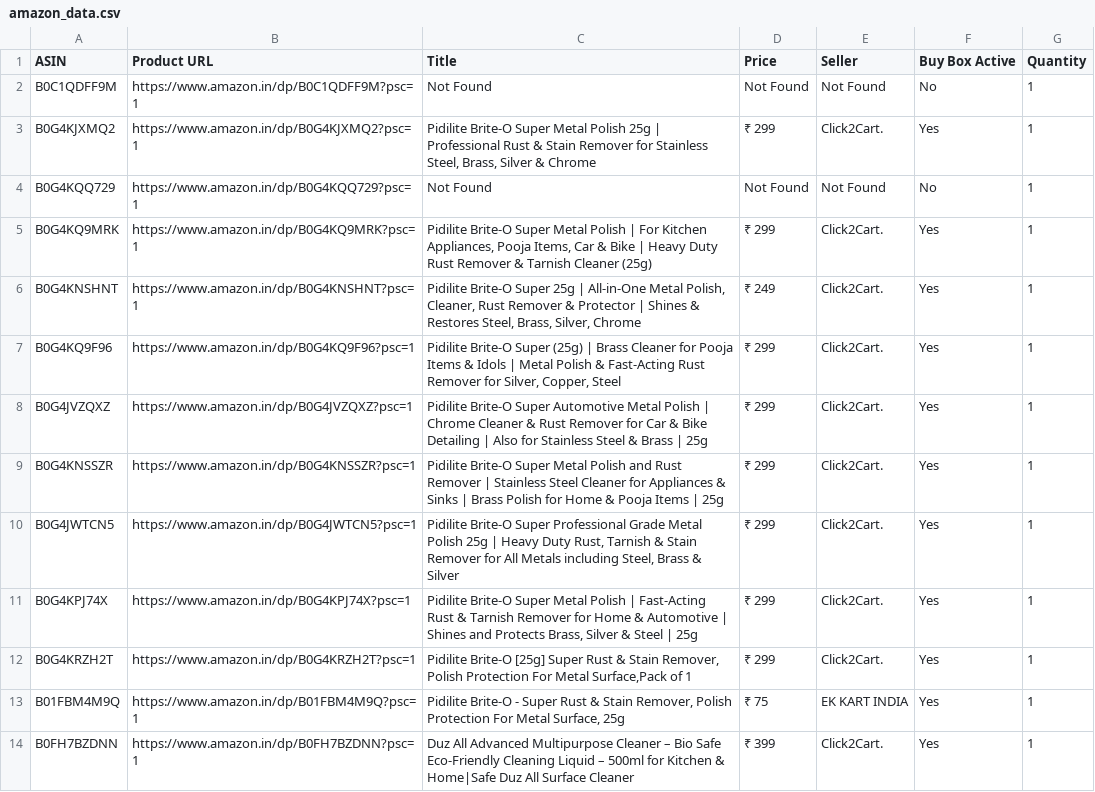
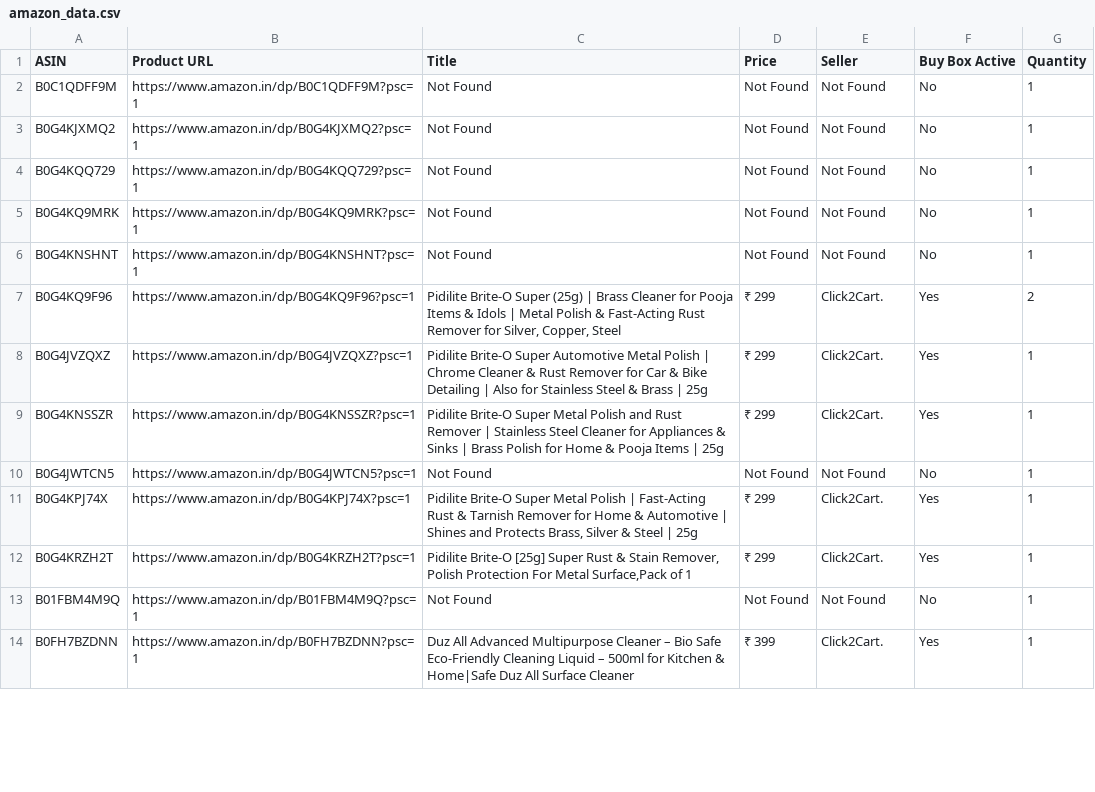
Before and after one commit to egaurav006/amazon-scraper, a CSV file: amazon_data.csv, drawn as a sheet; only a part is shown; the diff covers the shown part only.

```diff
--- a/amazon_data.csv
+++ b/amazon_data.csv
@@ -2,13 +2,13 @@
 B0C1QDFF9M,https://www.amazon.in/dp/B0C1QDFF9M?psc=1,Not Found,Not Found,Not Found,No,1
-B0G4KJXMQ2,https://www.amazon.in/dp/B0G4KJXMQ2?psc=1,"Pidilite Brite-O Super Metal Polish 25g | Professional Rust & Stain Remover for Stainless Steel, Brass, Silver & Chrome",₹ 299,Click2Cart.,Yes,1
+B0G4KJXMQ2,https://www.amazon.in/dp/B0G4KJXMQ2?psc=1,Not Found,Not Found,Not Found,No,1
 B0G4KQQ729,https://www.amazon.in/dp/B0G4KQQ729?psc=1,Not Found,Not Found,Not Found,No,1
-B0G4KQ9MRK,https://www.amazon.in/dp/B0G4KQ9MRK?psc=1,"Pidilite Brite-O Super Metal Polish | For Kitchen Appliances, Pooja Items, Car & Bike | Heavy Duty Rust Remover & Tarnish Cleaner (25g)",₹ 299,Click2Cart.,Yes,1
-B0G4KNSHNT,https://www.amazon.in/dp/B0G4KNSHNT?psc=1,"Pidilite Brite-O Super 25g | All-in-One Metal Polish, Cleaner, Rust Remover & Protector | Shines & Restores Steel, Brass, Silver, Chrome",₹ 249,Click2Cart.,Yes,1
-B0G4KQ9F96,https://www.amazon.in/dp/B0G4KQ9F96?psc=1,"Pidilite Brite-O Super (25g) | Brass Cleaner for Pooja Items & Idols | Metal Polish & Fast-Acting Rust Remover for Silver, Copper, Steel",₹ 299,Click2Cart.,Yes,1
+B0G4KQ9MRK,https://www.amazon.in/dp/B0G4KQ9MRK?psc=1,Not Found,Not Found,Not Found,No,1
+B0G4KNSHNT,https://www.amazon.in/dp/B0G4KNSHNT?psc=1,Not Found,Not Found,Not Found,No,1
+B0G4KQ9F96,https://www.amazon.in/dp/B0G4KQ9F96?psc=1,"Pidilite Brite-O Super (25g) | Brass Cleaner for Pooja Items & Idols | Metal Polish & Fast-Acting Rust Remover for Silver, Copper, Steel",₹ 299,Click2Cart.,Yes,2
 B0G4JVZQXZ,https://www.amazon.in/dp/B0G4JVZQXZ?psc=1,Pidilite Brite-O Super Automotive Metal Polish | Chrome Cleaner & Rust Remover for Car & Bike Detailing | Also for Stainless Steel & Brass | 25g,₹ 299,Click2Cart.,Yes,1
 B0G4KNSSZR,https://www.amazon.in/dp/B0G4KNSSZR?psc=1,Pidilite Brite-O Super Metal Polish and Rust Remover | Stainless Steel Cleaner for Appliances & Sinks | Brass Polish for Home & Pooja Items | 25g,₹ 299,Click2Cart.,Yes,1
-B0G4JWTCN5,https://www.amazon.in/dp/B0G4JWTCN5?psc=1,"Pidilite Brite-O Super Professional Grade Metal Polish 25g | Heavy Duty Rust, Tarnish & Stain Remover for All Metals including Steel, Brass & Silver",₹ 299,Click2Cart.,Yes,1
+B0G4JWTCN5,https://www.amazon.in/dp/B0G4JWTCN5?psc=1,Not Found,Not Found,Not Found,No,1
 B0G4KPJ74X,https://www.amazon.in/dp/B0G4KPJ74X?psc=1,"Pidilite Brite-O Super Metal Polish | Fast-Acting Rust & Tarnish Remover for Home & Automotive | Shines and Protects Brass, Silver & Steel | 25g",₹ 299,Click2Cart.,Yes,1
 B0G4KRZH2T,https://www.amazon.in/dp/B0G4KRZH2T?psc=1,"Pidilite Brite-O [25g] Super Rust & Stain Remover, Polish Protection For Metal Surface,Pack of 1",₹ 299,Click2Cart.,Yes,1
-B01FBM4M9Q,https://www.amazon.in/dp/B01FBM4M9Q?psc=1,"Pidilite Brite-O - Super Rust & Stain Remover, Polish Protection For Metal Surface, 25g",₹ 75,EK KART INDIA,Yes,1
+B01FBM4M9Q,https://www.amazon.in/dp/B01FBM4M9Q?psc=1,Not Found,Not Found,Not Found,No,1
 B0FH7BZDNN,https://www.amazon.in/dp/B0FH7BZDNN?psc=1,Duz All Advanced Multipurpose Cleaner – Bio Safe Eco-Friendly Cleaning Liquid – 500ml for Kitchen & Home|Safe Duz All Surface Cleaner,₹ 399,Click2Cart.,Yes,1
```
Also changed, not shown: 115 edited cells elsewhere in this file.
